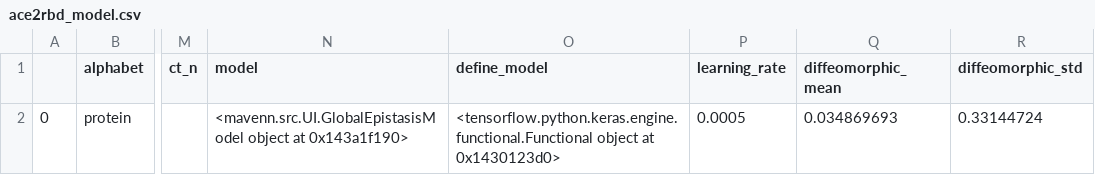
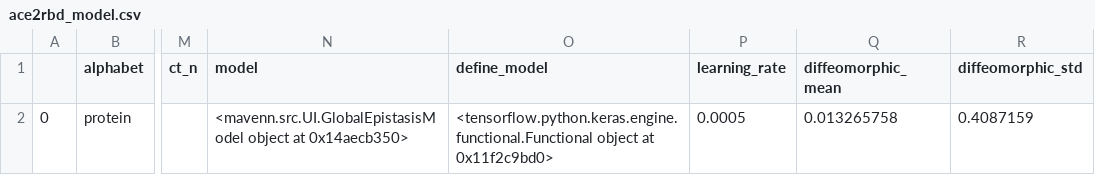
Before and after one commit to jbkinney/mavenn, a CSV file: mavenn/examples/datafiles/ace2rbd/ace2rbd_model.csv, drawn as a sheet; only a part is shown, gaps mark what is left out; the diff names each change by its address in the sheet, - before the commit and + after, or states it on an @@ line.

```diff
--- a/mavenn/examples/datafiles/ace2rbd/ace2rbd_model.csv
+++ b/mavenn/examples/datafiles/ace2rbd/ace2rbd_model.csv
-N2 (model): …object at 0x143a1f190>
+N2 (model): …object at 0x14aecb350>
-O2 (define_model): …object at 0x1430123d0>
+O2 (define_model): …object at 0x11f2c9bd0>
-Q2 (diffeomorphic_mean): 0.034869693
+Q2 (diffeomorphic_mean): 0.013265758
-R2 (diffeomorphic_std): 0.33144724
+R2 (diffeomorphic_std): 0.4087159
```
Also changed, not shown: 7 other files.
